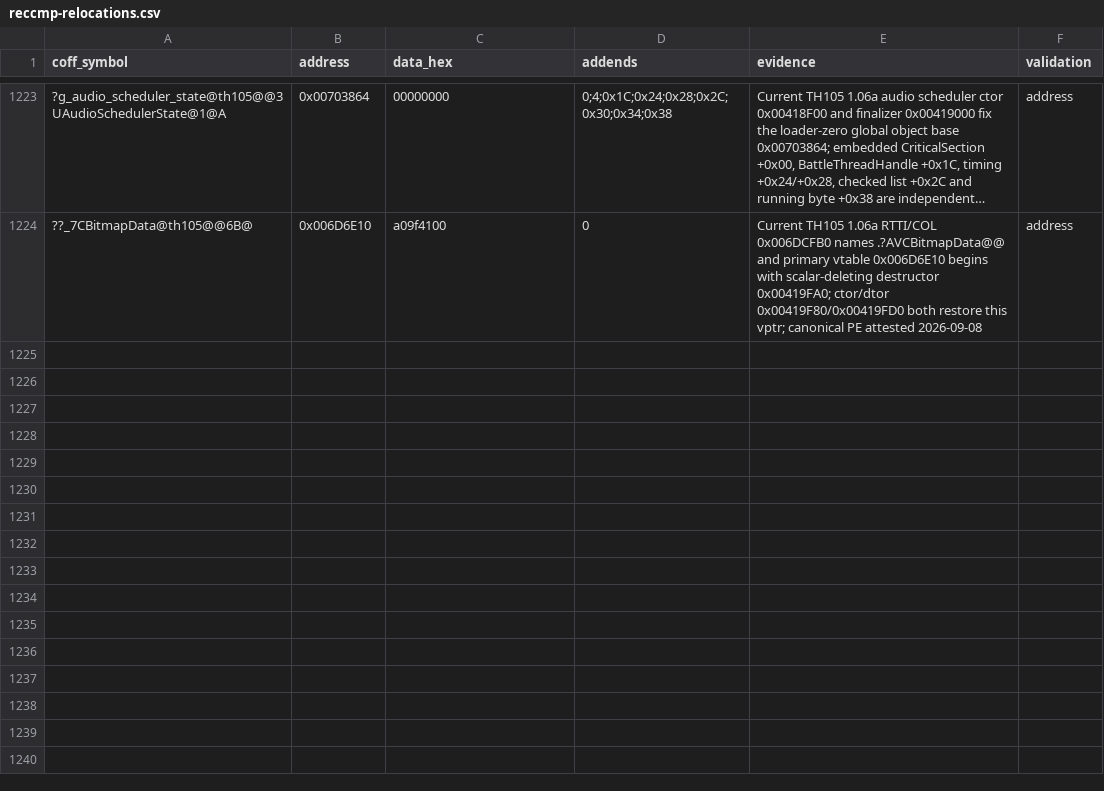
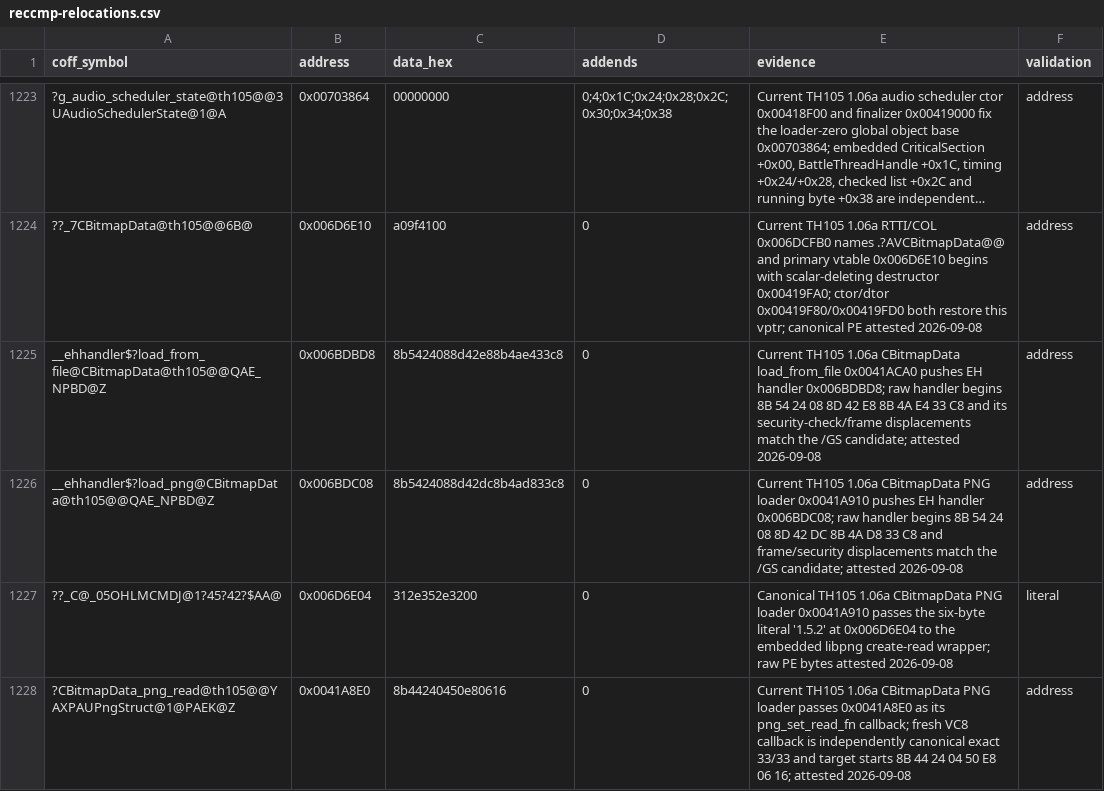
Before and after one commit to N0zoM1z0/th105, a CSV file: config/reccmp-relocations.csv, drawn as a sheet; only a part is shown, gaps mark what is left out; long unchanged cells end in …; the diff names each change by its address in the sheet, - before the commit and + after, or states it on an @@ line.

Commit message:
gpt-web: recover cbitmap png loader boundaries

```diff
--- a/config/reccmp-relocations.csv
+++ b/config/reccmp-relocations.csv
+row 1225: __ehhandler$?load_from_file@CBitmapData@th105@@QAE_NPBD@Z | 0x006BDBD8 | 8b5424088d42e88b4ae433c8 | 0 | Current TH105 1.06a CBitmapData load_from_file 0x0041ACA0 pushes EH handler 0x006BDBD8; raw handler begins 8B 54 24 08 8D 42 E8 8B 4A E4 33 C8 and its security-check/frame displacements match the /GS candidate; attested 2026-09-08 | address
+row 1226: __ehhandler$?load_png@CBitmapData@th105@@QAE_NPBD@Z | 0x006BDC08 | 8b5424088d42dc8b4ad833c8 | 0 | Current TH105 1.06a CBitmapData PNG loader 0x0041A910 pushes EH handler 0x006BDC08; raw handler begins 8B 54 24 08 8D 42 DC 8B 4A D8 33 C8 and frame/security displacements match the /GS candidate; attested 2026-09-08 | address
+row 1227: ??_C@_05OHLMCMDJ@1?45?42?$AA@ | 0x006D6E04 | 312e352e3200 | 0 | Canonical TH105 1.06a CBitmapData PNG loader 0x0041A910 passes the six-byte literal '1.5.2' at 0x006D6E04 to the embedded libpng create-read wrapper; raw PE bytes attested 2026-09-08 | literal
+row 1228: ?CBitmapData_png_read@th105@@YAXPAUPngStruct@1@PAEK@Z | 0x0041A8E0 | 8b44240450e80616 | 0 | Current TH105 1.06a CBitmapData PNG loader passes 0x0041A8E0 as its png_set_read_fn callback; fresh VC8 callback is independently canonical exact 33/33 and target starts 8B 44 24 04 50 E8 06 16; attested 2026-09-08 | address
```
Also changed, not shown: config/function-origins.csv, config/implemented.csv, 14 other files.
